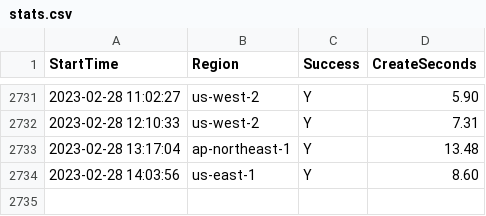
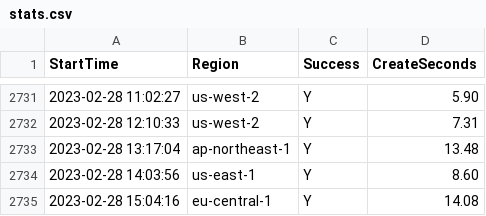
Before and after one commit to disksing/oh-my-tidbcloud, a CSV file: stats.csv, drawn as a sheet; only a part is shown, gaps mark what is left out; the diff names each change by its address in the sheet, - before the commit and + after, or states it on an @@ line.

```diff
--- a/stats.csv
+++ b/stats.csv
+row 2735: 2023-02-28 15:04:16 | eu-central-1 | Y | 14.08
```
Also changed, not shown: 1 other file.
